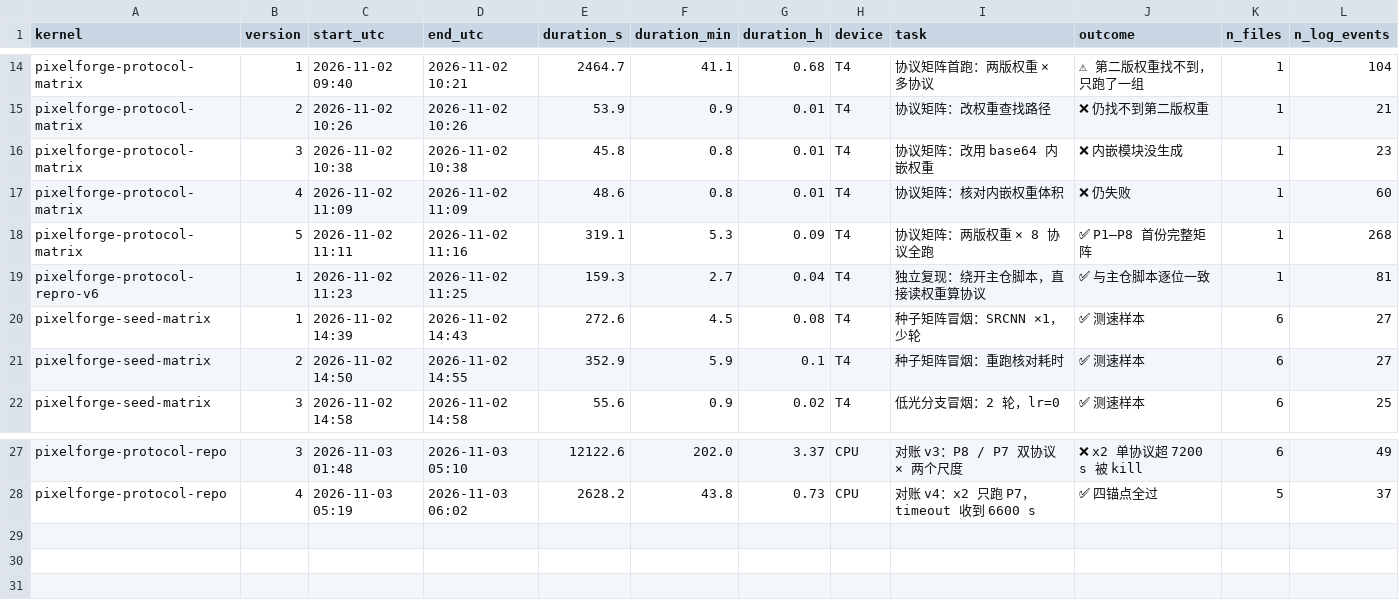
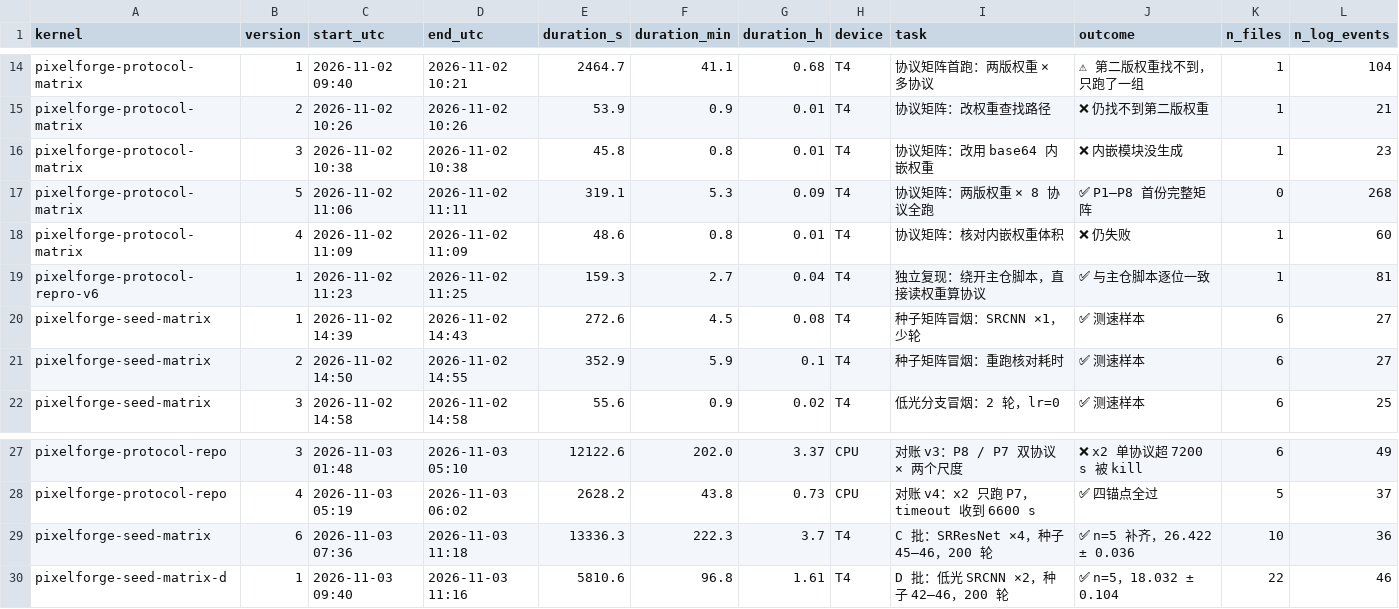
Before and after one commit to ElijahZhao/pixelforge-image-restoration-, a CSV file: results/compute_ledger.csv, drawn as a sheet; only a part is shown, gaps mark what is left out; removed rows and columns are numbered as before the commit, all else as after; the diff names each change by its address in the sheet, - before the commit and + after, or states it on an @@ line.

Commit message:
feat(seeds): 种子矩阵补齐 n=5 —— 三个任务各 5 次独立训练全部跑完
C 批（generator ×4 种子 45/46）与 D 批（低光 ×2 种子 42–46）都跑完了，
15 次训练、1 700 个 epoch 全部落地，逐轮日志入库。

三组种子统计（训练内验证口径）：
- SR ×2 (SRCNN, 100 ep)     30.686 ± 0.069  [30.601, 30.771]
- SR ×4 (SRResNet, 200 ep)   26.422 ± 0.036  [26.378, 26.466]
- 低光 ×2 (SRCNN, 200 ep)    18.032 ± 0.104  [17.903, 18.161]

generator 的数随 n 变了：n=3 是 26.430 ± 0.027，n=5 是 26.422 ± 0.036。
区间重叠、结论没变，但论文必须写 n=5 的数。

新记一个读数陷阱：**低光没收敛**。两个 SR 任务 best == final，
低光 best 比 final 平均高 0.465 dB（0.36–0.63），best 落在 ep 38–110 之间飘。
所以 headline 一律用 final（18.032），best（18.510）只作上界——
这是 aggregate_seeds.py 里写死的预注册规则，两列都打印、都不偷偷偏好。

台账同步到 29 次 run、28.18 h（GPU 20.85 + CPU 7.33），失败仍是 6.82 h / 9 次。
GPU 周配额已用 20.85 h，剩约 9.2 h——种子矩阵跑完了，配额不再紧张。

C 批与 D 批是并发跑的（拆成两个内核，为了绕开"Kaggle 只留最新版本产物"这个约束），
墙钟省约 2 h。这条经验写进 CHANGELOG。

monitor_kernel.py 加了自动重连：原来 SSE 流抖一下监控就退出，等于没有监控。

```diff
--- a/results/compute_ledger.csv
+++ b/results/compute_ledger.csv
+row 17: pixelforge-protocol-matrix | 5 | 2026-11-02 11:06 | 2026-11-02 11:11 | 319.1 | 5.3 | 0.09 | T4 | 协议矩阵：两版权重 × 8 协议全跑 | ✅ P1–P8 首份完整矩阵 | 0 | 268
-row 18: pixelforge-protocol-matrix | 5 | 2026-11-02 11:11 | 2026-11-02 11:16 | 319.1 | 5.3 | 0.09 | T4 | 协议矩阵：两版权重 × 8 协议全跑 | ✅ P1–P8 首份完整矩阵 | 1 | 268
+row 29: pixelforge-seed-matrix | 6 | 2026-11-03 07:36 | 2026-11-03 11:18 | 13336.3 | 222.3 | 3.7 | T4 | C 批：SRResNet ×4，种子 45–46，200 轮 | ✅ n=5 补齐，26.422 ± 0.036 | 10 | 36
+row 30: pixelforge-seed-matrix-d | 1 | 2026-11-03 09:40 | 2026-11-03 11:16 | 5810.6 | 96.8 | 1.61 | T4 | D 批：低光 SRCNN ×2，种子 42–46，200 轮 | ✅ n=5，18.032 ± 0.104 | 22 | 46
```
Also changed, not shown: results/seeds/generator_x4/aggregate.csv, 24 other files.
